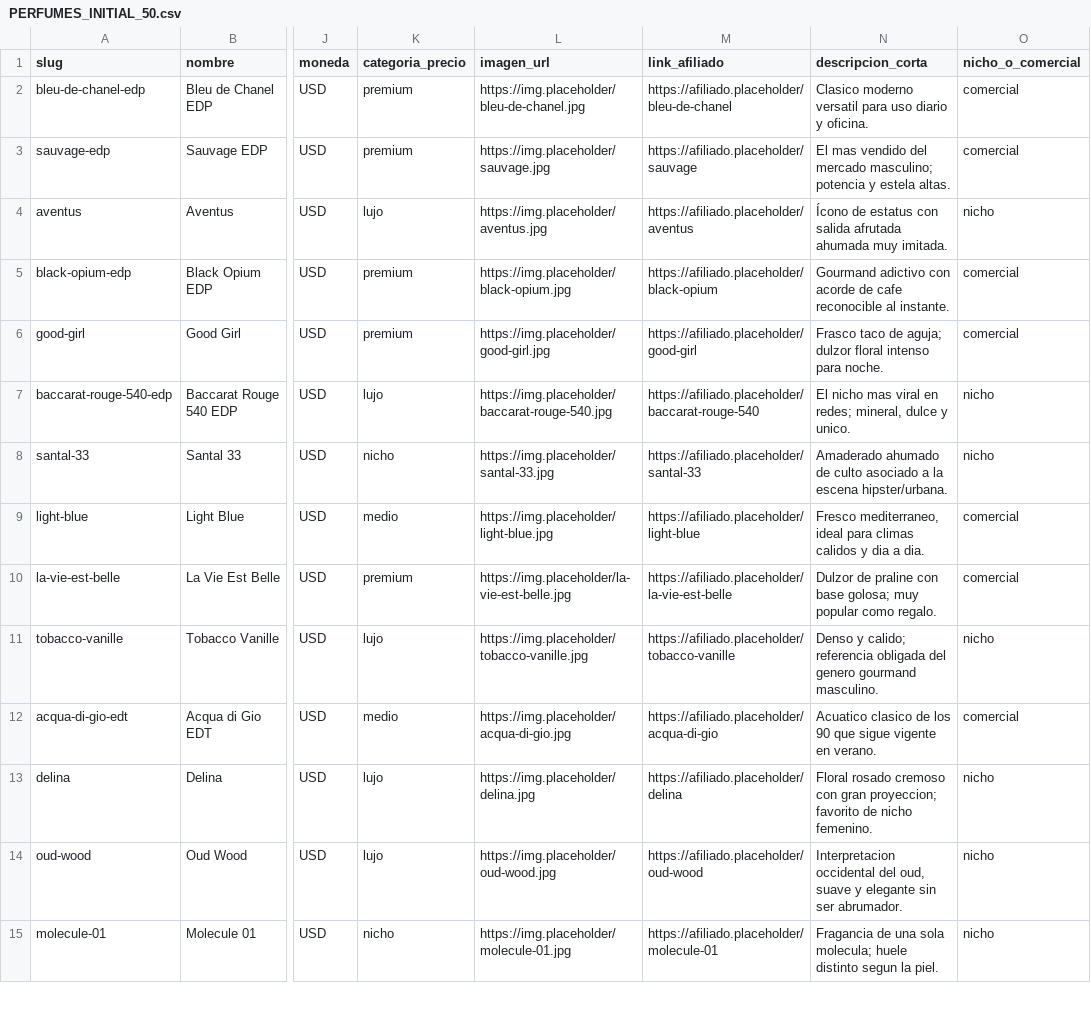
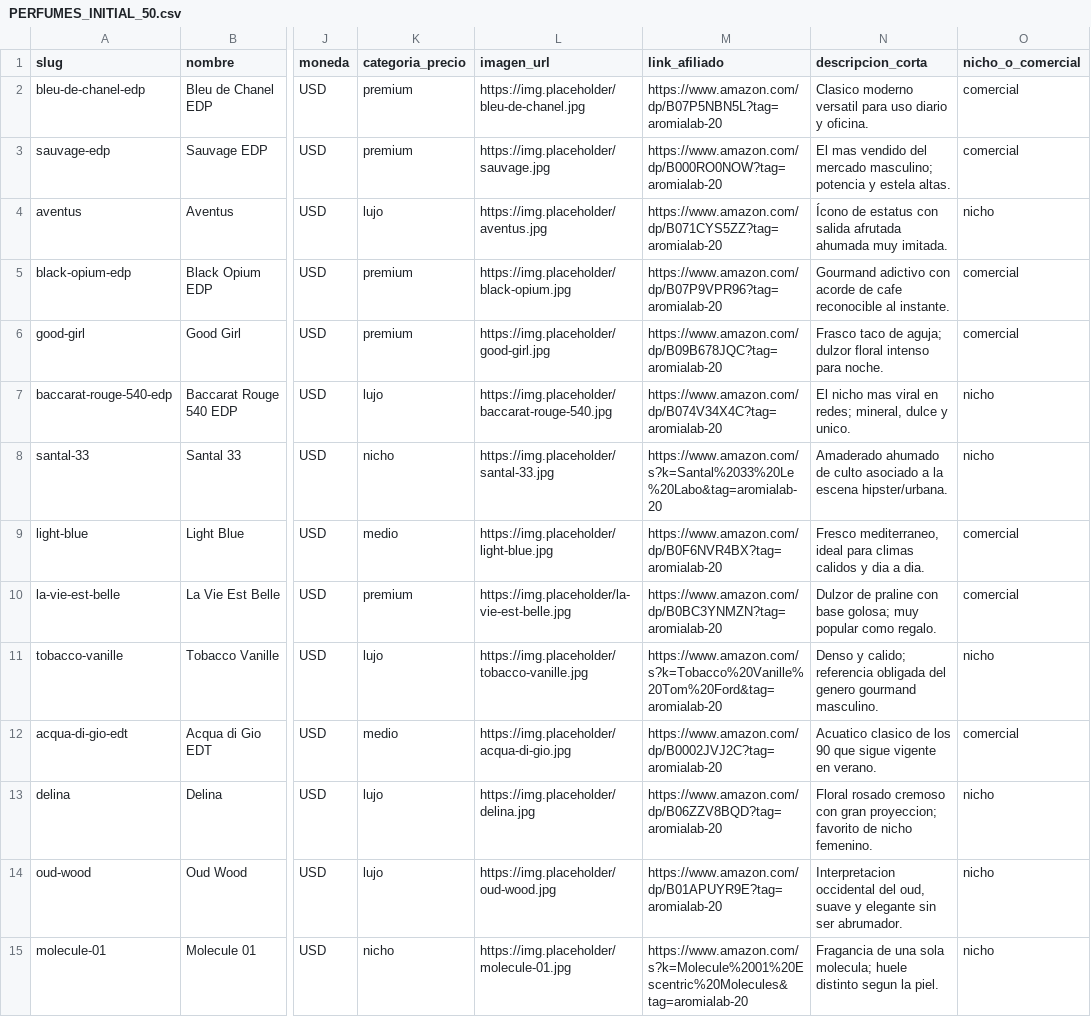
Before and after one commit to francoisbowman-cloud/aromia-lab, a CSV file: PERFUMES_INITIAL_50.csv, drawn as a sheet; only a part is shown, gaps mark what is left out; the diff covers the shown part only; the diff names each change by its address in the sheet, - before the commit and + after, or states it on an @@ line.

```diff
--- a/PERFUMES_INITIAL_50.csv
+++ b/PERFUMES_INITIAL_50.csv
-M2 (link_afiliado): https://afiliado.placeholder/bleu-de-chanel
+M2 (link_afiliado): https://www.amazon.com/dp/B07P5NBN5L?tag=aromialab-20
-M3 (link_afiliado): https://afiliado.placeholder/sauvage
+M3 (link_afiliado): https://www.amazon.com/dp/B000RO0NOW?tag=aromialab-20
-M4 (link_afiliado): https://afiliado.placeholder/aventus
+M4 (link_afiliado): https://www.amazon.com/dp/B071CYS5ZZ?tag=aromialab-20
-M5 (link_afiliado): https://afiliado.placeholder/black-opium
+M5 (link_afiliado): https://www.amazon.com/dp/B07P9VPR96?tag=aromialab-20
-M6 (link_afiliado): https://afiliado.placeholder/good-girl
+M6 (link_afiliado): https://www.amazon.com/dp/B09B678JQC?tag=aromialab-20
-M7 (link_afiliado): https://afiliado.placeholder/baccarat-rouge-540
+M7 (link_afiliado): https://www.amazon.com/dp/B074V34X4C?tag=aromialab-20
-M8 (link_afiliado): https://afiliado.placeholder/santal-33
+M8 (link_afiliado): https://www.amazon.com/s?k=Santal%2033%20Le%20Labo&tag=aromialab-20
-M9 (link_afiliado): https://afiliado.placeholder/light-blue
+M9 (link_afiliado): https://www.amazon.com/dp/B0F6NVR4BX?tag=aromialab-20
-M10 (link_afiliado): https://afiliado.placeholder/la-vie-est-belle
+M10 (link_afiliado): https://www.amazon.com/dp/B0BC3YNMZN?tag=aromialab-20
-M11 (link_afiliado): https://afiliado.placeholder/tobacco-vanille
+M11 (link_afiliado): https://www.amazon.com/s?k=Tobacco%20Vanille%20Tom%20Ford&tag=aromialab-20
-M12 (link_afiliado): https://afiliado.placeholder/acqua-di-gio
+M12 (link_afiliado): https://www.amazon.com/dp/B0002JVJ2C?tag=aromialab-20
-M13 (link_afiliado): https://afiliado.placeholder/delina
+M13 (link_afiliado): https://www.amazon.com/dp/B06ZZV8BQD?tag=aromialab-20
-M14 (link_afiliado): https://afiliado.placeholder/oud-wood
+M14 (link_afiliado): https://www.amazon.com/dp/B01APUYR9E?tag=aromialab-20
-M15 (link_afiliado): https://afiliado.placeholder/molecule-01
+M15 (link_afiliado): https://www.amazon.com/s?k=Molecule%2001%20Escentric%20Molecules&tag=aromialab-20
```
Also changed, not shown: 36 edited cells elsewhere in this file, 1 other file.
